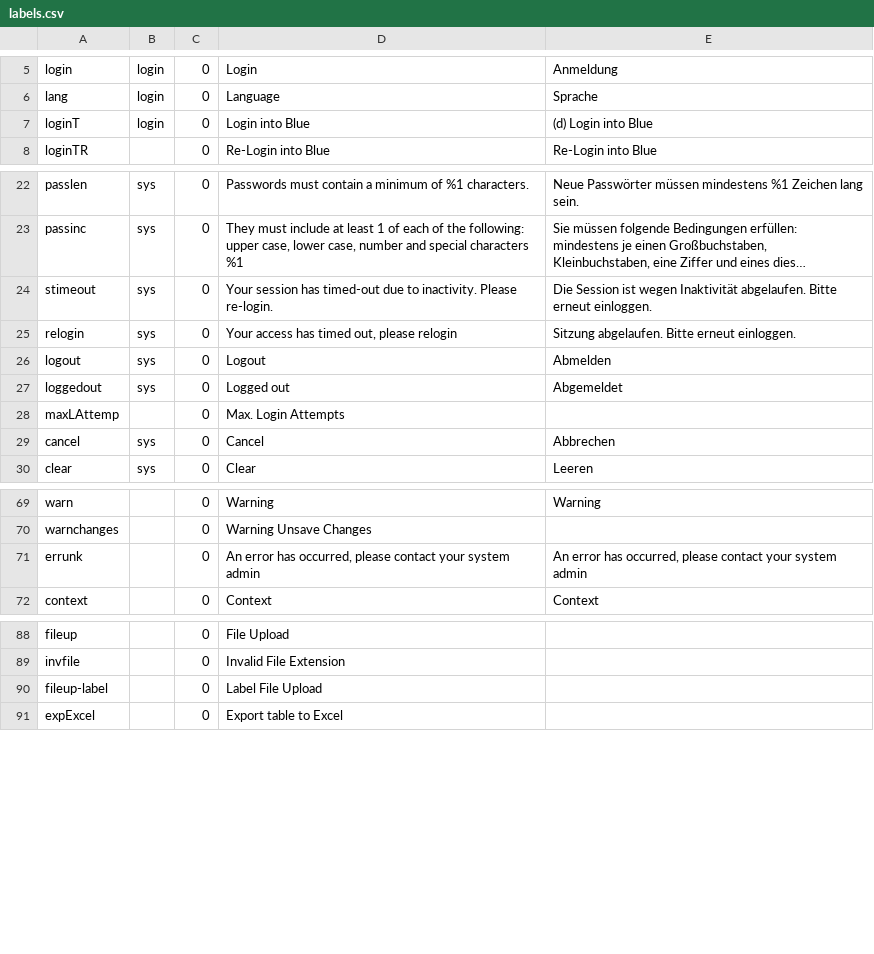
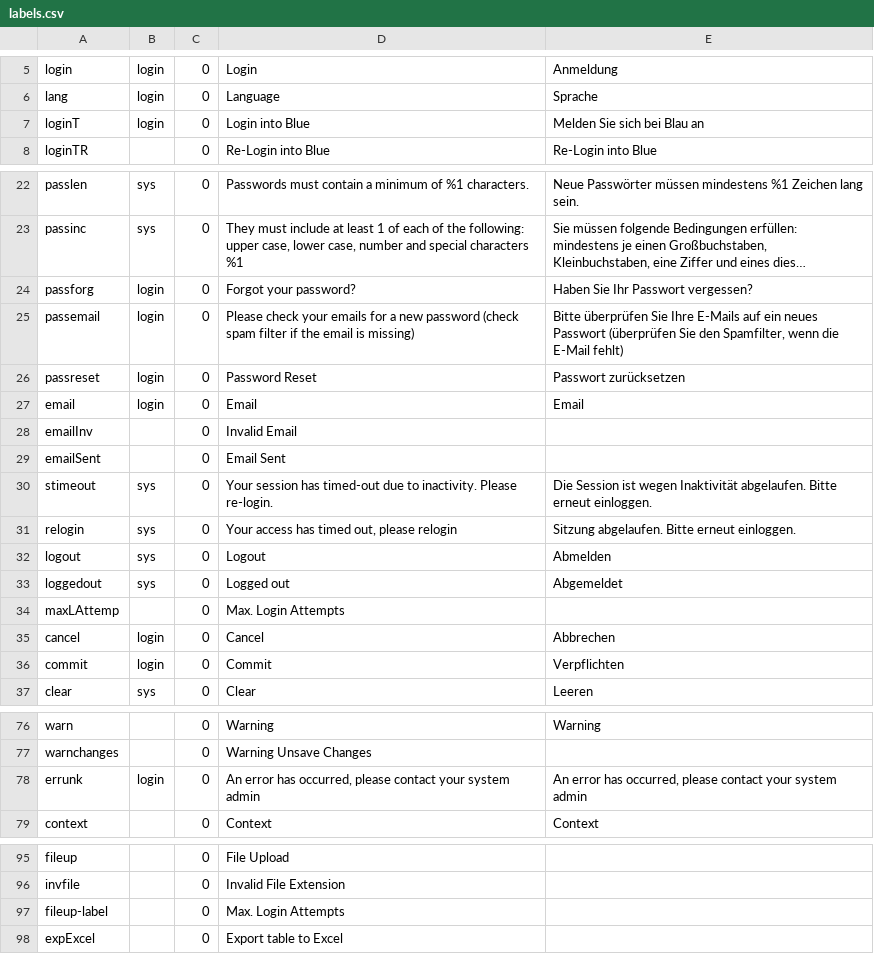
Before and after one commit to 7orcas/blue, a CSV file: db/labels.csv, drawn as a sheet; only a part is shown, gaps mark what is left out; long unchanged cells end in …; addresses are those after the commit; the diff names each change by its address in the sheet, - before the commit and + after, or states it on an @@ line.

Commit message:
email reset

```diff
--- a/db/labels.csv
+++ b/db/labels.csv
-E7: (d) Login into Blue
+E7: Melden Sie sich bei Blau an
+row 24: passforg | login | 0 | Forgot your password? | Haben Sie Ihr Passwort vergessen?
+row 25: passemail | login | 0 | Please check your emails for a new password (check spam filter if the email is missing) | Bitte überprüfen Sie Ihre E-Mails auf ein neues Passwort (überprüfen Sie den Spamfilter, wenn die E-Mail fehlt)
+row 26: passreset | login | 0 | Password Reset | Passwort zurücksetzen
+row 27: email | login | 0 | Email | Email
+row 28: emailInv |  | 0 | Invalid Email
+row 29: emailSent |  | 0 | Email Sent
-B35: sys
+B35: login
+row 36: commit | login | 0 | Commit | Verpflichten
-B78: (empty)
+B78: login
-D97: Label File Upload
+D97: Max. Login Attempts
```
Also changed, not shown: 11 other files.
